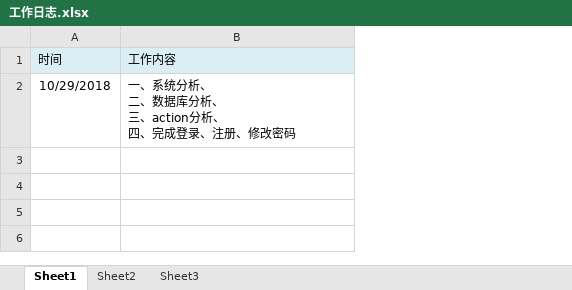
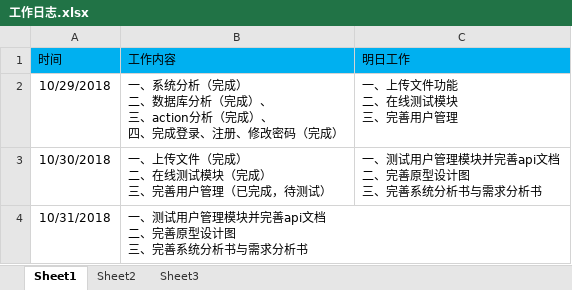
Before and after one commit to BingqiangZhou/TheNameFlewAway, an Excel workbook: Document/BingqiangZhou/document/工作日志.xlsx, sheet Sheet1, drawn as a sheet; values as stored, in another font and other column widths than the file's, no borders; ↵ is a line break in a cell; the diff names each change by its address in the sheet, - before the commit and + after, or states it on an @@ line.

```diff
--- a/Document/BingqiangZhou/document/工作日志.xlsx (sheet Sheet1)
+++ b/Document/BingqiangZhou/document/工作日志.xlsx (sheet Sheet1)
+column C (明日工作), row 2: 一、上传文件功能 ↵ 二、在线测试模块 ↵ 三、完善用户管理
-A1:B1 fill: #DBEEF4
+A1:B1 fill: #00B0F0
-B2 (工作内容): …系统分析、 ↵ 二、数据库分析、 ↵ 三、action分析、 ↵ 四、完成登录、注册、修改密码
+B2 (工作内容): …系统分析（完成） ↵ 二、数据库分析（完成）、 ↵ 三、action分析（完成）、 ↵ 四、完成登录、注册、修改密码（完成）
+row 3: 10/30/2018 | 一、上传文件（完成） ↵ 二、在线测试模块（完成） ↵ 三、完善用户管理（已完成，待测试） | 一、测试用户管理模块并完善api文档 ↵ 二、完善原型设计图 ↵ 三、完善系统分析书与需求分析书
+row 4: 10/31/2018 | 一、测试用户管理模块并完善api文档 ↵ 二、完善原型设计图 ↵ 三、完善系统分析书与需求分析书
```
Also changed, not shown: formulas that keep their value, 8 other files.
